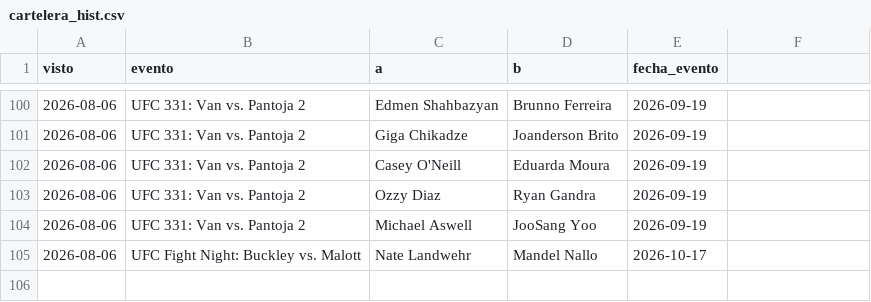
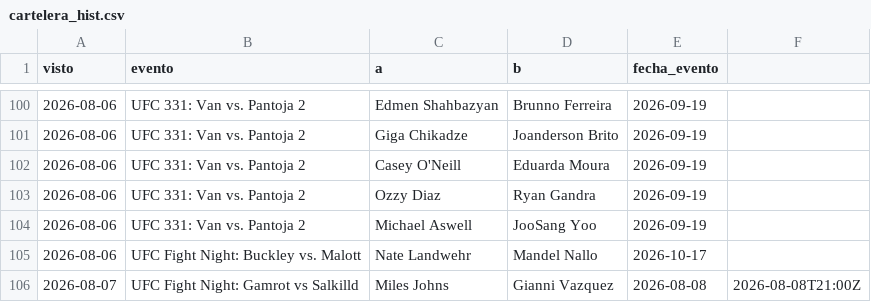
Before and after one commit to Martin-Ferreira-O/ml-ufc, a CSV file: data/cartelera_hist.csv, drawn as a sheet; only a part is shown, gaps mark what is left out; the diff names each change by its address in the sheet, - before the commit and + after, or states it on an @@ line.

```diff
--- a/data/cartelera_hist.csv
+++ b/data/cartelera_hist.csv
+row 106: 2026-08-07 | UFC Fight Night: Gamrot vs Salkilld | Miles Johns | Gianni Vazquez | 2026-08-08 | 2026-08-08T21:00Z
```
Also changed, not shown: data/ledger.csv, data/picks.csv, 15 other files.
